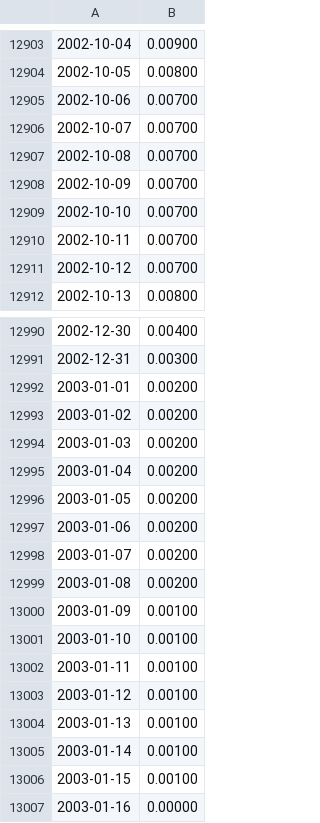
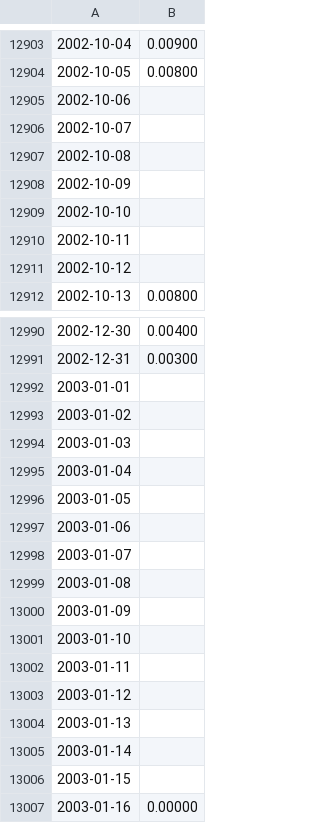
Before and after one commit to jlerat/rethinkfloodrisk, a CSV file: data/dailymax/dailymax_streamflow_203010_v5.0.csv, drawn as a sheet; only a part is shown, gaps mark what is left out; the diff covers the shown part only; the diff names each change by its address in the sheet, - before the commit and + after, or states it on an @@ line.

Commit message:
fix: updated data

```diff
--- a/data/dailymax/dailymax_streamflow_203010_v5.0.csv
+++ b/data/dailymax/dailymax_streamflow_203010_v5.0.csv
-B12905:B12911: 0.00700
+B12905:B12911: (empty)
-B12992:B12999: 0.00200
+B12992:B12999: (empty)
-B13000:B13006: 0.00100
+B13000:B13006: (empty)
```
Also changed, not shown: 62 edited cells elsewhere in this file, data/AMS_stations_v5.0.csv, data/ams/AMS_streamflow_203002_v5.0.csv, 17 other files.
